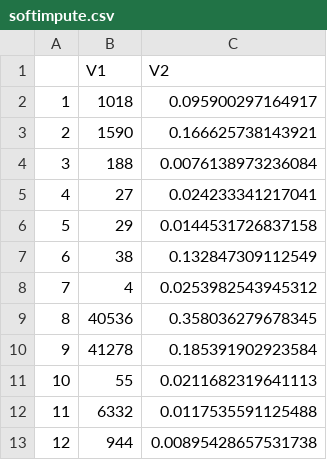
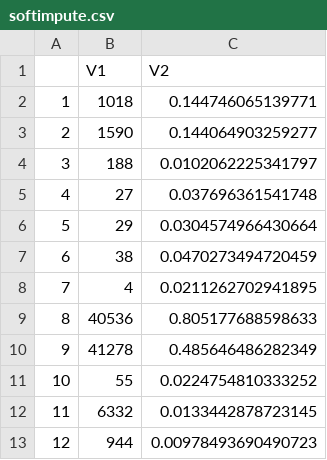
Before and after one commit to arctickey/WB_PD2, a CSV file: imputed_data/czasy/softimpute.csv, drawn as a sheet.

Commit message:
softimpute dobre czasy

```diff
--- a/imputed_data/czasy/softimpute.csv
+++ b/imputed_data/czasy/softimpute.csv
@@ -1,13 +1,13 @@
 "","V1","V2"
-"1",1018,0.095900297164917
-"2",1590,0.166625738143921
-"3",188,0.0076138973236084
-"4",27,0.024233341217041
-"5",29,0.0144531726837158
-"6",38,0.132847309112549
-"7",4,0.0253982543945312
-"8",40536,0.358036279678345
-"9",41278,0.185391902923584
-"10",55,0.0211682319641113
-"11",6332,0.0117535591125488
-"12",944,0.00895428657531738
+"1",1018,0.144746065139771
+"2",1590,0.144064903259277
+"3",188,0.0102062225341797
+"4",27,0.037696361541748
+"5",29,0.0304574966430664
+"6",38,0.0470273494720459
+"7",4,0.0211262702941895
+"8",40536,0.805177688598633
+"9",41278,0.485646486282349
+"10",55,0.0224754810333252
+"11",6332,0.0133442878723145
+"12",944,0.00978493690490723
```
